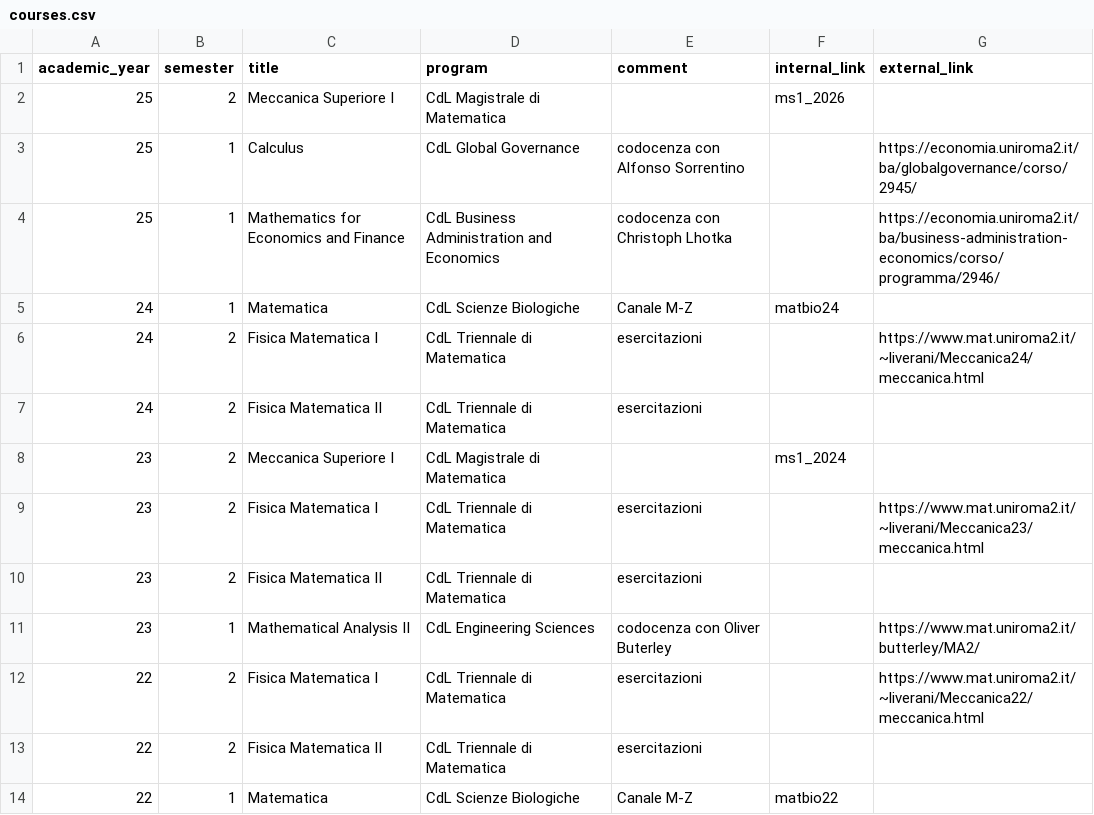
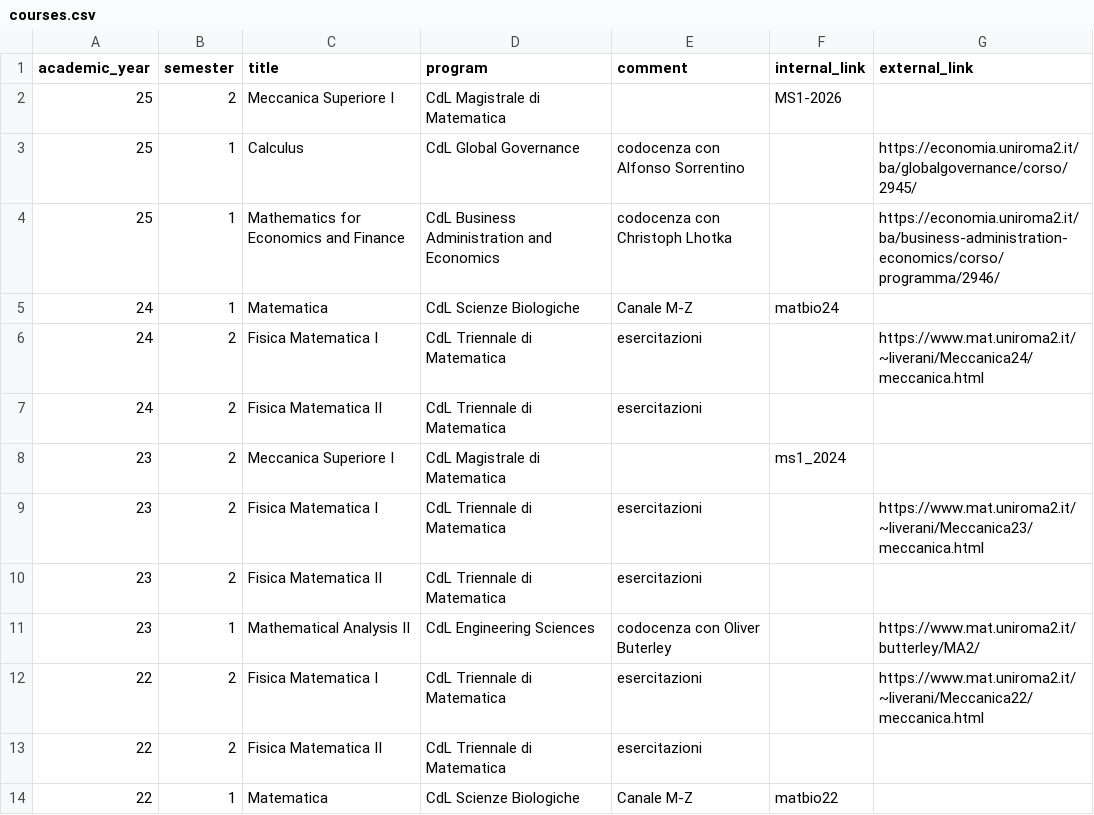
Before and after one commit to RafaelGreenblatt/personal_webpage, a CSV file: data/courses.csv, drawn as a sheet; the diff names each change by its address in the sheet, - before the commit and + after, or states it on an @@ line.

Commit message:
Attempted to adjust links to course pages so that they will work on gihub.io

```diff
--- a/data/courses.csv
+++ b/data/courses.csv
-F2 (internal_link): ms1_2026
+F2 (internal_link): MS1-2026
```
Also changed, not shown: 1 other file.
